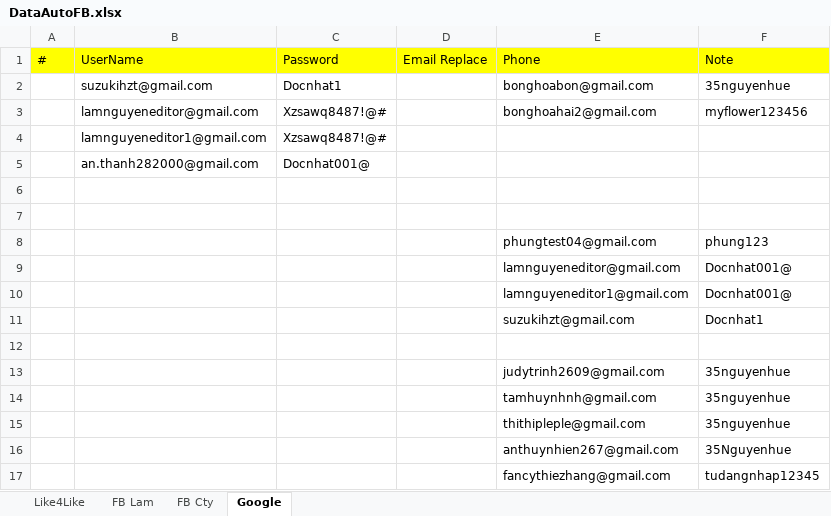
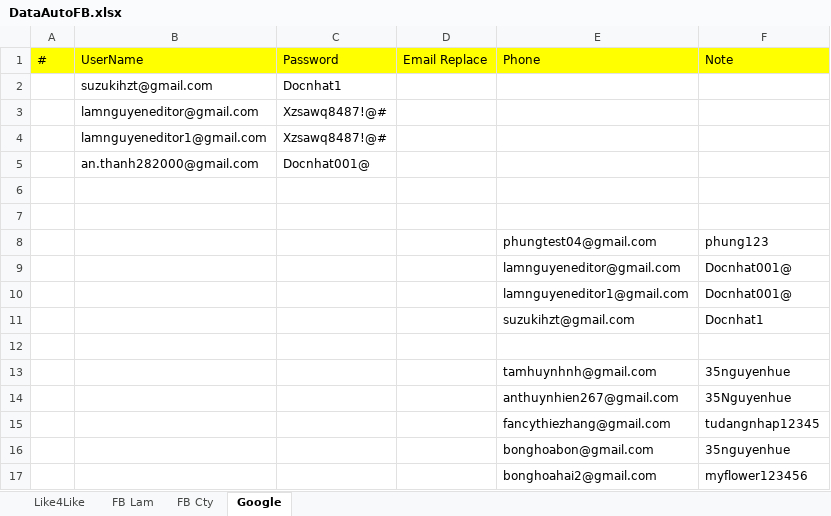
Before and after one commit to Ntlneo/CoreAutomationTest, an Excel workbook: TestAuto/DataTest/DataAutoFB.xlsx, sheet Google, drawn as a sheet; values as stored, in another font and other column widths than the file's, no borders; removed rows and columns are numbered as before the commit, all else as after; the diff names each change by its address in the sheet, - before the commit and + after, or states it on an @@ line.

```diff
--- a/TestAuto/DataTest/DataAutoFB.xlsx (sheet Google)
+++ b/TestAuto/DataTest/DataAutoFB.xlsx (sheet Google)
-E2: bonghoabon@gmail.com
+E2: (empty)
-F2: 35nguyenhue
+F2: (empty)
-E3: bonghoahai2@gmail.com
+E3: (empty)
-F3: myflower123456
+F3: (empty)
-row 13:  |  |  |  | judytrinh2609@gmail.com | 35nguyenhue
-row 15:  |  |  |  | thithipleple@gmail.com | 35nguyenhue
+row 16:  |  |  |  | bonghoabon@gmail.com | 35nguyenhue
+row 17:  |  |  |  | bonghoahai2@gmail.com | myflower123456
```
Also changed, not shown: sheet Like4Like, sheet FB Cty, sheet FB Lam, 2 other files.
